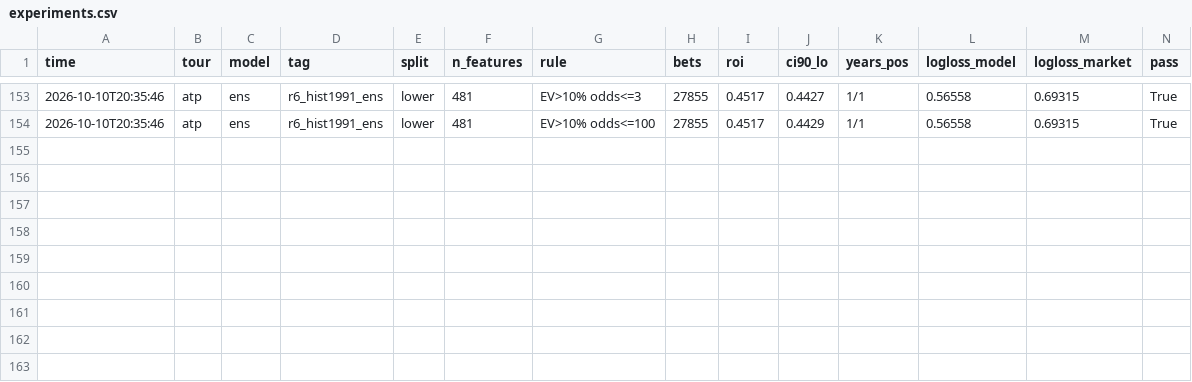
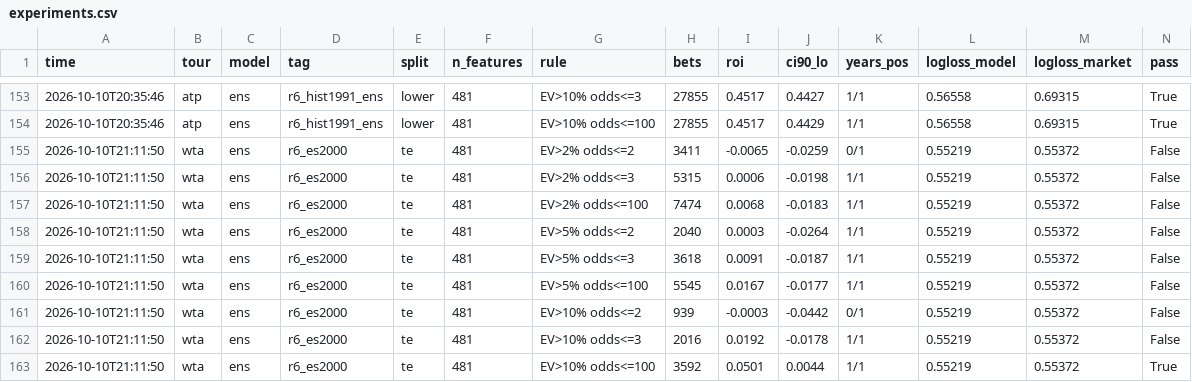
Before and after one commit to andreja69420/pantasocial, a CSV file: research/tennis-ml/experiments.csv, drawn as a sheet; only a part is shown, gaps mark what is left out; the diff names each change by its address in the sheet, - before the commit and + after, or states it on an @@ line.

```diff
--- a/research/tennis-ml/experiments.csv
+++ b/research/tennis-ml/experiments.csv
+row 155: 2026-10-10T21:11:50 | wta | ens | r6_es2000 | te | 481 | EV>2% odds<=2 | 3411 | -0.0065 | -0.0259 | 0/1 | 0.55219 | 0.55372 | False
+row 156: 2026-10-10T21:11:50 | wta | ens | r6_es2000 | te | 481 | EV>2% odds<=3 | 5315 | 0.0006 | -0.0198 | 1/1 | 0.55219 | 0.55372 | False
+row 157: 2026-10-10T21:11:50 | wta | ens | r6_es2000 | te | 481 | EV>2% odds<=100 | 7474 | 0.0068 | -0.0183 | 1/1 | 0.55219 | 0.55372 | False
+row 158: 2026-10-10T21:11:50 | wta | ens | r6_es2000 | te | 481 | EV>5% odds<=2 | 2040 | 0.0003 | -0.0264 | 1/1 | 0.55219 | 0.55372 | False
+row 159: 2026-10-10T21:11:50 | wta | ens | r6_es2000 | te | 481 | EV>5% odds<=3 | 3618 | 0.0091 | -0.0187 | 1/1 | 0.55219 | 0.55372 | False
+row 160: 2026-10-10T21:11:50 | wta | ens | r6_es2000 | te | 481 | EV>5% odds<=100 | 5545 | 0.0167 | -0.0177 | 1/1 | 0.55219 | 0.55372 | False
+row 161: 2026-10-10T21:11:50 | wta | ens | r6_es2000 | te | 481 | EV>10% odds<=2 | 939 | -0.0003 | -0.0442 | 0/1 | 0.55219 | 0.55372 | False
+row 162: 2026-10-10T21:11:50 | wta | ens | r6_es2000 | te | 481 | EV>10% odds<=3 | 2016 | 0.0192 | -0.0178 | 1/1 | 0.55219 | 0.55372 | False
+row 163: 2026-10-10T21:11:50 | wta | ens | r6_es2000 | te | 481 | EV>10% odds<=100 | 3592 | 0.0501 | 0.0044 | 1/1 | 0.55219 | 0.55372 | True
```
